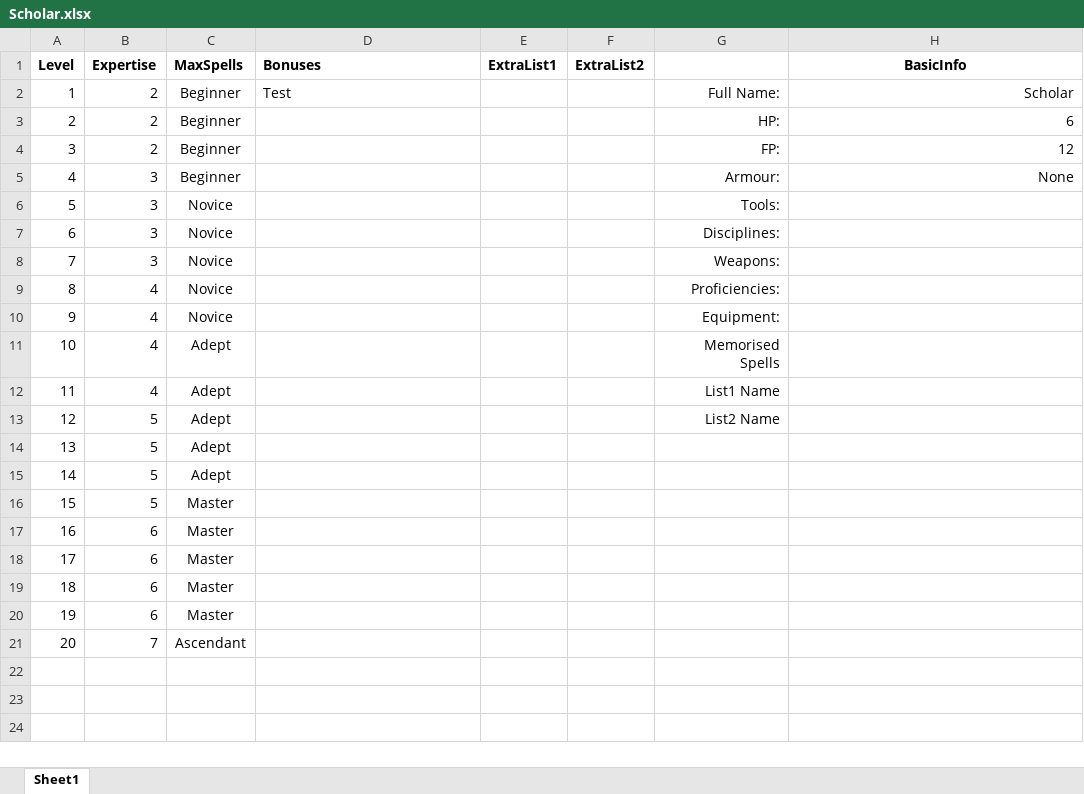
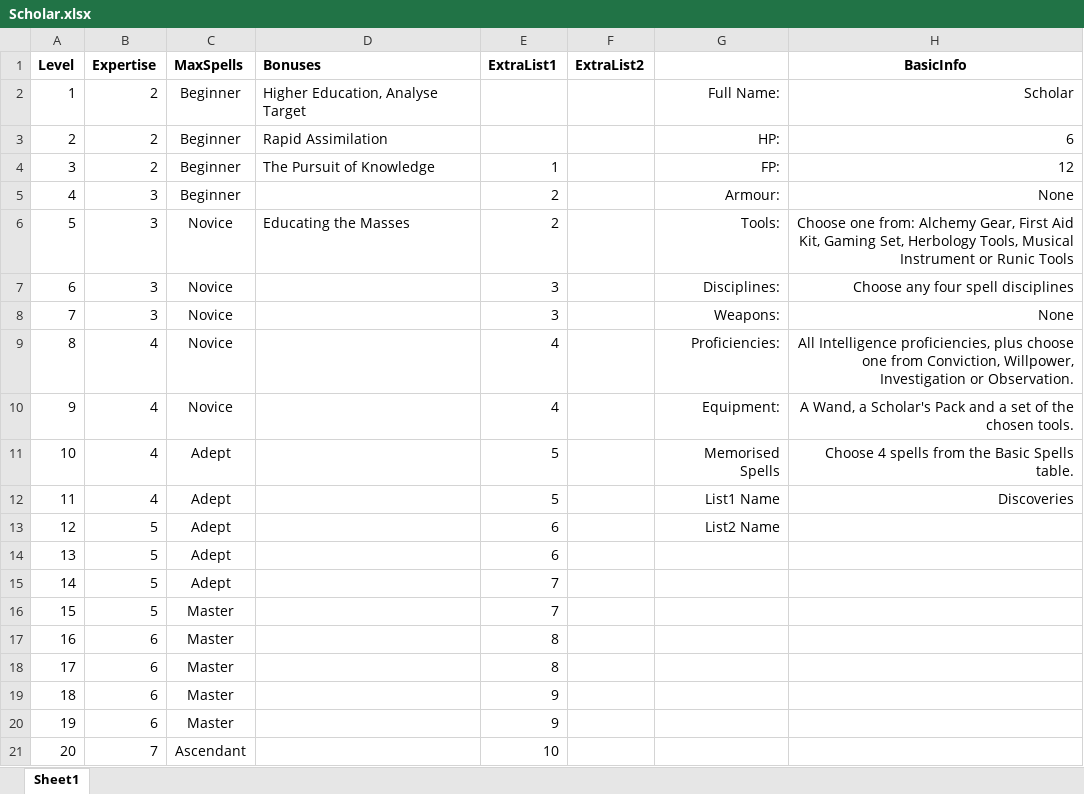
Before and after one commit to DrFraserGovil/HPRPG, an Excel workbook: CoreRulebook/Data/Archetypes/Scholar.xlsx, sheet Sheet1, drawn as a sheet; values as stored, in another font and other column widths than the file's, no borders; the diff names each change by its address in the sheet, - before the commit and + after, or states it on an @@ line.

Commit message:
Scholar beginnings

```diff
--- a/CoreRulebook/Data/Archetypes/Scholar.xlsx (sheet Sheet1)
+++ b/CoreRulebook/Data/Archetypes/Scholar.xlsx (sheet Sheet1)
-D2 (Bonuses): Test
+D2 (Bonuses): Higher Education, Analyse Target
-D3 (Bonuses): (empty)
+D3 (Bonuses): Rapid Assimilation
-D4 (Bonuses): (empty)
+D4 (Bonuses): The Pursuit of Knowledge
-E4 (ExtraList1): (empty)
+E4 (ExtraList1): 1
-E5:E6 (ExtraList1): (empty)
+E5:E6 (ExtraList1): 2
-D6 (Bonuses): (empty)
+D6 (Bonuses): Educating the Masses
-H6 (BasicInfo): (empty)
+H6 (BasicInfo): Choose one from: Alchemy Gear, First Aid Kit, Gaming Set, Herbology Tools, Musical Instrument or Runic Tools
-E7:E8 (ExtraList1): (empty)
+E7:E8 (ExtraList1): 3
-H7 (BasicInfo): (empty)
+H7 (BasicInfo): Choose any four spell disciplines
-H8 (BasicInfo): (empty)
+H8 (BasicInfo): None
-E9:E10 (ExtraList1): (empty)
+E9:E10 (ExtraList1): 4
-H9 (BasicInfo): (empty)
+H9 (BasicInfo): All Intelligence proficiencies, plus choose one from Conviction, Willpower, Investigation or Observation.
-H10 (BasicInfo): (empty)
+H10 (BasicInfo): A Wand, a Scholar's Pack and a set of the chosen tools.
-E11:E12 (ExtraList1): (empty)
+E11:E12 (ExtraList1): 5
-H11 (BasicInfo): (empty)
+H11 (BasicInfo): Choose 4 spells from the Basic Spells table.
-H12 (BasicInfo): (empty)
+H12 (BasicInfo): Discoveries
-E13:E14 (ExtraList1): (empty)
+E13:E14 (ExtraList1): 6
-E15:E16 (ExtraList1): (empty)
+E15:E16 (ExtraList1): 7
-E17:E18 (ExtraList1): (empty)
+E17:E18 (ExtraList1): 8
-E19:E20 (ExtraList1): (empty)
+E19:E20 (ExtraList1): 9
-E21 (ExtraList1): (empty)
+E21 (ExtraList1): 10
```
Also changed, not shown: CoreRulebook/Data/Archetypes/Archetype Supplementals/Outlaw_Surprises.xlsx, CoreRulebook/Data/Spells/AllSpells.xlsx, 7 other files.
